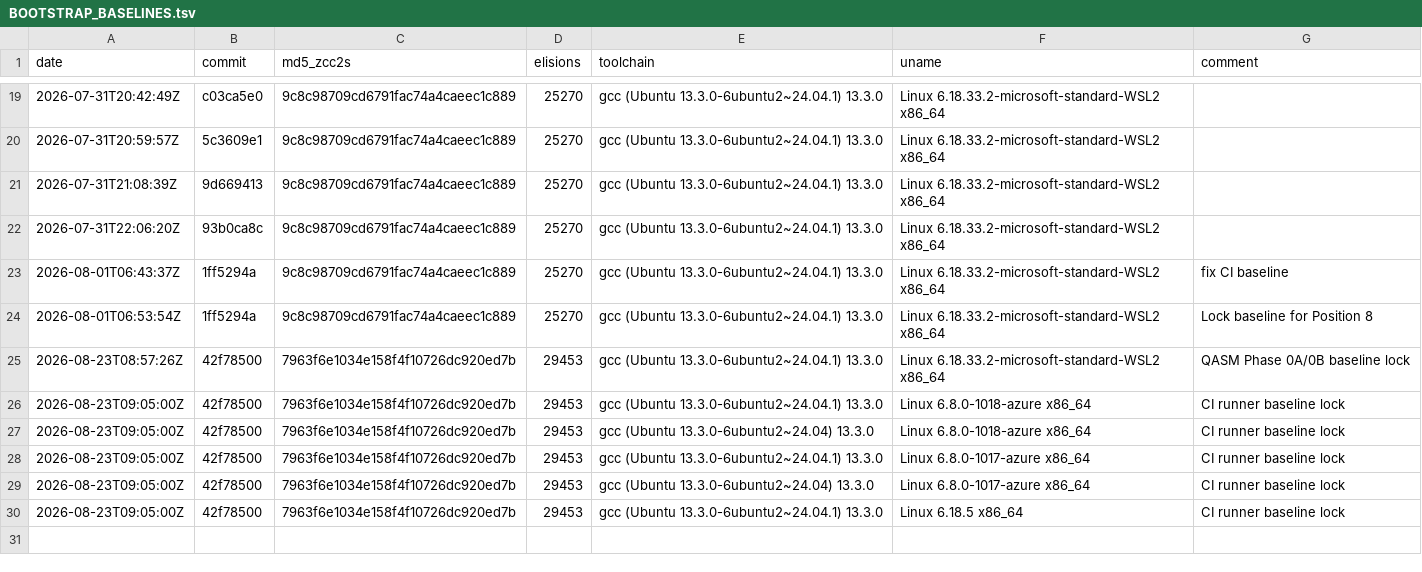
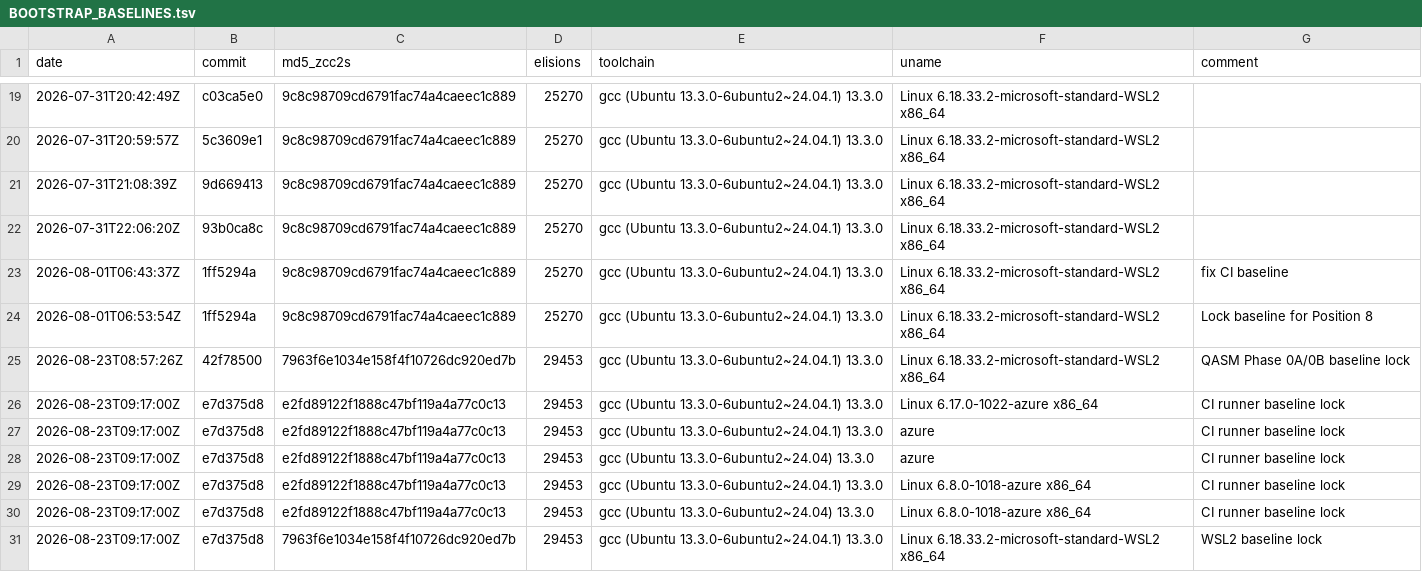
Before and after one commit to invariantzkaedi/zcc-bootstrap-compiler, a TSV file: BOOTSTRAP_BASELINES.tsv, drawn as a sheet; only a part is shown, gaps mark what is left out; addresses are those after the commit; the diff names each change by its address in the sheet, - before the commit and + after, or states it on an @@ line.

Commit message:
chore(ci): lock Azure CI bootstrap hash e2fd89122f1888c47bf119a4a77c0c13 in baseline ledger

```diff
--- a/BOOTSTRAP_BASELINES.tsv
+++ b/BOOTSTRAP_BASELINES.tsv
-A26 (date): 2026-08-23T09:05:00Z
+A26 (date): 2026-08-23T09:17:00Z
-B26 (commit): 42f78500
+B26 (commit): e7d375d8
-C26 (md5_zcc2s): 7963f6e1034e158f4f10726dc920ed7b
+C26 (md5_zcc2s): e2fd89122f1888c47bf119a4a77c0c13
-F26 (uname): Linux 6.8.0-1018-azure x86_64
+F26 (uname): Linux 6.17.0-1022-azure x86_64
+row 27: 2026-08-23T09:17:00Z | e7d375d8 | e2fd89122f1888c47bf119a4a77c0c13 | 29453 | gcc (Ubuntu 13.3.0-6ubuntu2~24.04.1) 13.3.0 | azure | CI runner baseline lock
-A28:A31 (date): 2026-08-23T09:05:00Z
+A28:A31 (date): 2026-08-23T09:17:00Z
-B28:B31 (commit): 42f78500
+B28:B31 (commit): e7d375d8
-C28:C30 (md5_zcc2s): 7963f6e1034e158f4f10726dc920ed7b
+C28:C30 (md5_zcc2s): e2fd89122f1888c47bf119a4a77c0c13
-F28 (uname): Linux 6.8.0-1018-azure x86_64
+F28 (uname): azure
-F29:F30 (uname): Linux 6.8.0-1017-azure x86_64
+F29:F30 (uname): Linux 6.8.0-1018-azure x86_64
-F31 (uname): Linux 6.18.5 x86_64
+F31 (uname): Linux 6.18.33.2-microsoft-standard-WSL2 x86_64
-G31 (comment): CI runner baseline lock
+G31 (comment): WSL2 baseline lock
```
Also changed, not shown: 1 other file.
